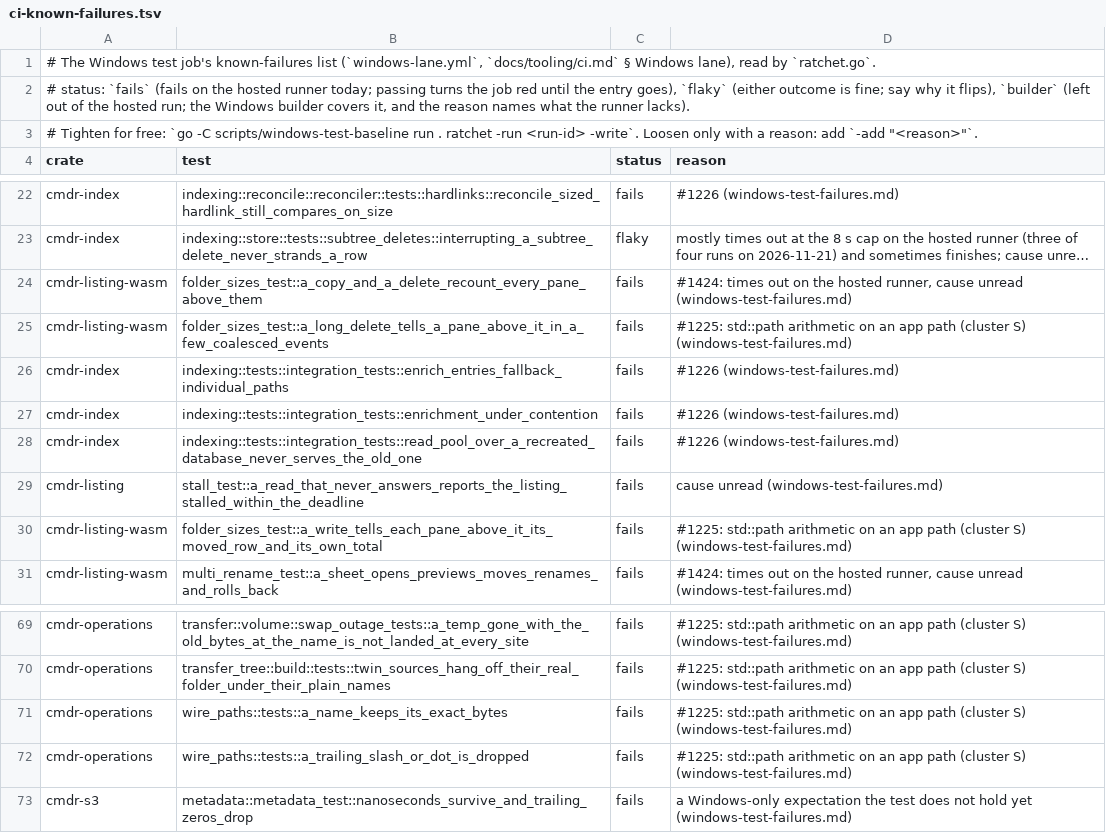
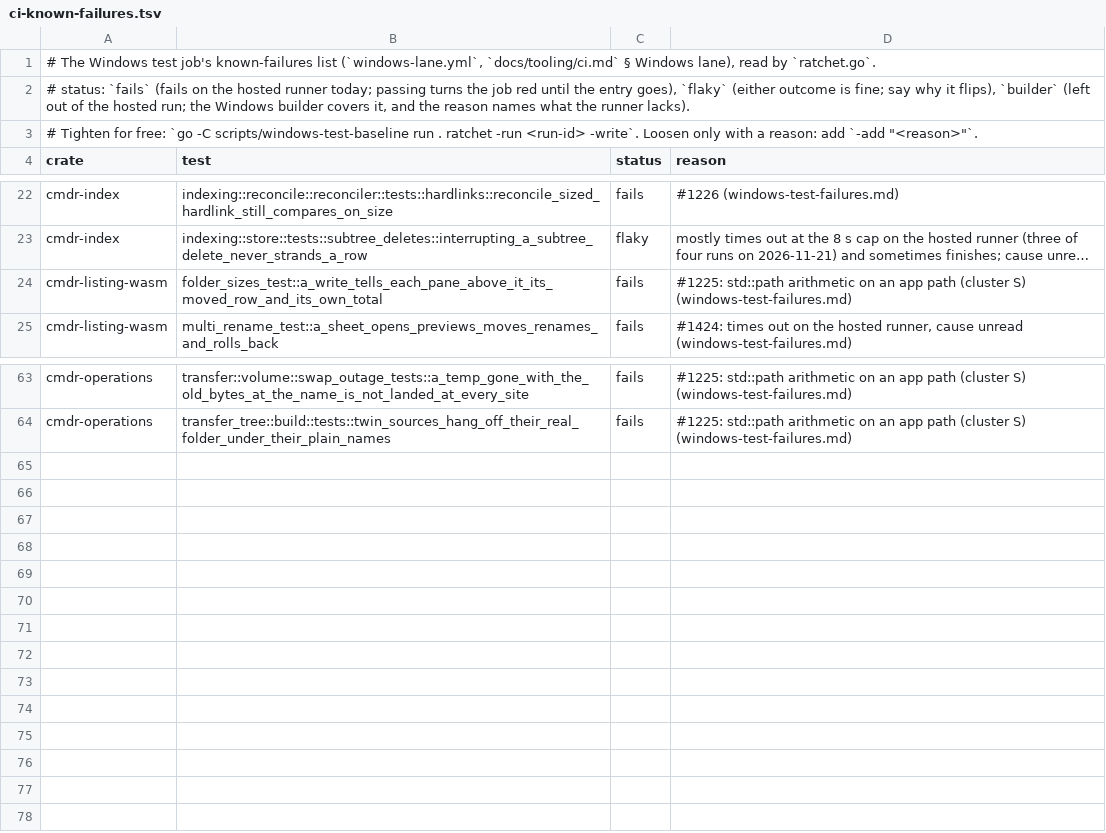
Before and after one commit to getcmdr/cmdr, a TSV file: scripts/windows-test-baseline/ci-known-failures.tsv, drawn as a sheet; only a part is shown, gaps mark what is left out; long unchanged cells end in …; the diff names each change by its address in the sheet, - before the commit and + after, or states it on an @@ line.

Commit message:
test(windows): nine known failures pass on this branch's run and leave the list (the ratchet's `-write`, run 45228362992) (refs #942)

```diff
--- a/scripts/windows-test-baseline/ci-known-failures.tsv
+++ b/scripts/windows-test-baseline/ci-known-failures.tsv
-row 24: cmdr-listing-wasm | folder_sizes_test::a_copy_and_a_delete_recount_every_pane_above_them | fails | #1424: times out on the hosted runner, cause unread (windows-test-failures.md)
-row 25: cmdr-listing-wasm | folder_sizes_test::a_long_delete_tells_a_pane_above_it_in_a_few_coalesced_events | fails | #1225: std::path arithmetic on an app path (cluster S) (windows-test-failures.md)
-row 26: cmdr-index | indexing::tests::integration_tests::enrich_entries_fallback_individual_paths | fails | #1226 (windows-test-failures.md)
-row 27: cmdr-index | indexing::tests::integration_tests::enrichment_under_contention | fails | #1226 (windows-test-failures.md)
-row 28: cmdr-index | indexing::tests::integration_tests::read_pool_over_a_recreated_database_never_serves_the_old_one | fails | #1226 (windows-test-failures.md)
-row 29: cmdr-listing | stall_test::a_read_that_never_answers_reports_the_listing_stalled_within_the_deadline | fails | cause unread (windows-test-failures.md)
-row 71: cmdr-operations | wire_paths::tests::a_name_keeps_its_exact_bytes | fails | #1225: std::path arithmetic on an app path (cluster S) (windows-test-failures.md)
-row 72: cmdr-operations | wire_paths::tests::a_trailing_slash_or_dot_is_dropped | fails | #1225: std::path arithmetic on an app path (cluster S) (windows-test-failures.md)
-row 73: cmdr-s3 | metadata::metadata_test::nanoseconds_survive_and_trailing_zeros_drop | fails | a Windows-only expectation the test does not hold yet (windows-test-failures.md)
```
